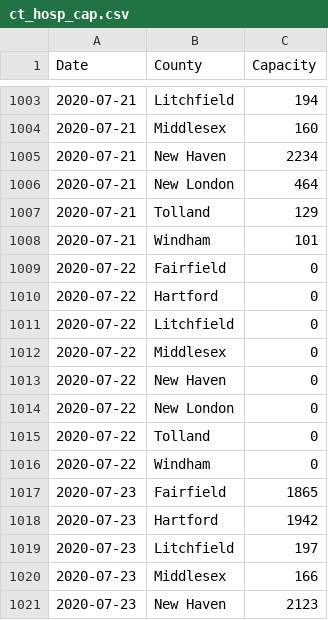
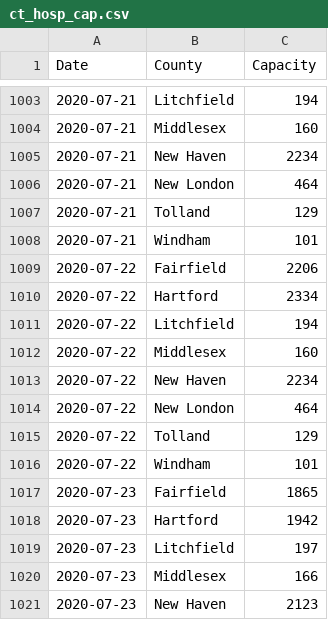
Before and after one commit to fcrawford/covid19_ct, a CSV file: data/ct_hosp_cap.csv, drawn as a sheet; only a part is shown, gaps mark what is left out.

Commit message:
07/22 0 capacity fix

```diff
--- a/data/ct_hosp_cap.csv
+++ b/data/ct_hosp_cap.csv
@@ -1008,10 +1008,10 @@ Date,County,Capacity
 2020-07-21,Windham,101
-2020-07-22,Fairfield,0
-2020-07-22,Hartford,0
-2020-07-22,Litchfield,0
-2020-07-22,Middlesex,0
-2020-07-22,New Haven,0
-2020-07-22,New London,0
-2020-07-22,Tolland,0
-2020-07-22,Windham,0
+2020-07-22,Fairfield,2206
+2020-07-22,Hartford,2334
+2020-07-22,Litchfield,194
+2020-07-22,Middlesex,160
+2020-07-22,New Haven,2234
+2020-07-22,New London,464
+2020-07-22,Tolland,129
+2020-07-22,Windham,101
 2020-07-23,Fairfield,1865
```
Also changed, not shown: 1 other file.
